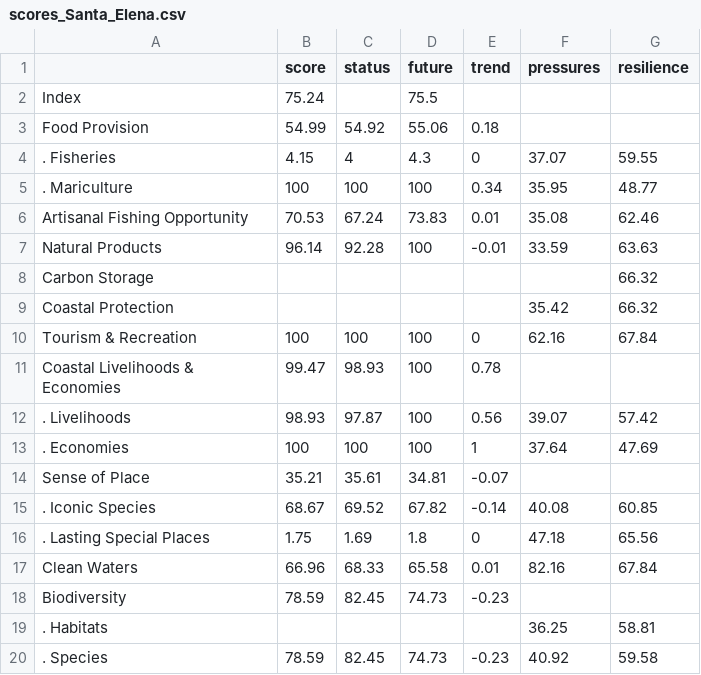
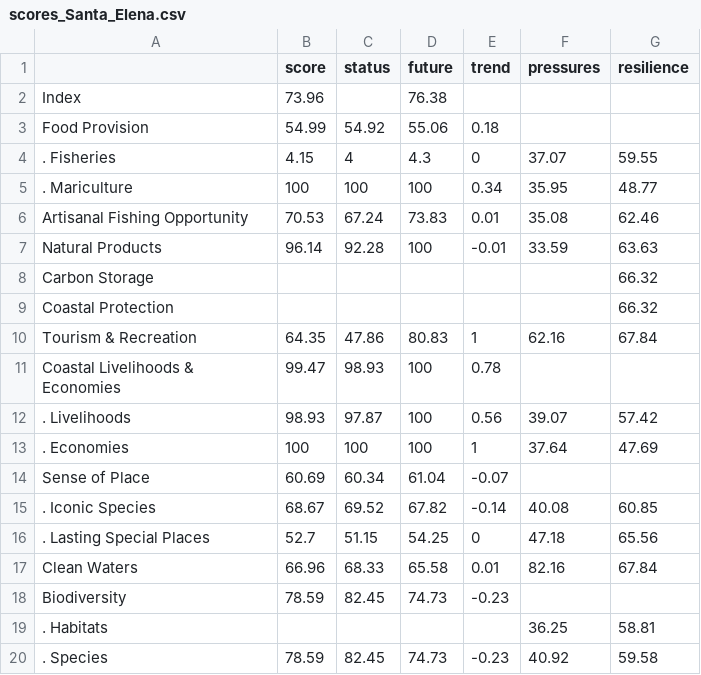
Before and after one commit to OHI-Science/gye, a CSV file: results/published/region2015/tables/scores_Santa_Elena.csv, drawn as a sheet.

```diff
--- a/results/published/region2015/tables/scores_Santa_Elena.csv
+++ b/results/published/region2015/tables/scores_Santa_Elena.csv
@@ -1,3 +1,3 @@
 " ","score","status","future","trend","pressures","resilience"
-"Index",75.24,,75.5,,,
+"Index",73.96,,76.38,,,
 "Food Provision",54.99,54.92,55.06,0.18,,
@@ -8,4 +8,4 @@
 "Carbon Storage",,,,,,66.32
-"Coastal Protection",,,,,35.42,66.32
-"Tourism & Recreation",100,100,100,0,62.16,67.84
+"Coastal Protection",,,,,,66.32
+"Tourism & Recreation",64.35,47.86,80.83,1,62.16,67.84
 "Coastal Livelihoods & Economies",99.47,98.93,100,0.78,,
@@ -13,5 +13,5 @@
 ". Economies",100,100,100,1,37.64,47.69
-"Sense of Place",35.21,35.61,34.81,-0.07,,
+"Sense of Place",60.69,60.34,61.04,-0.07,,
 ". Iconic Species",68.67,69.52,67.82,-0.14,40.08,60.85
-". Lasting Special Places",1.75,1.69,1.8,0,47.18,65.56
+". Lasting Special Places",52.7,51.15,54.25,0,47.18,65.56
 "Clean Waters",66.96,68.33,65.58,0.01,82.16,67.84
```
Also changed, not shown: results/published/region2015/tables/scores_El_Oro.csv, results/published/region2015/tables/scores_GLOBAL.csv, 11 other files.
